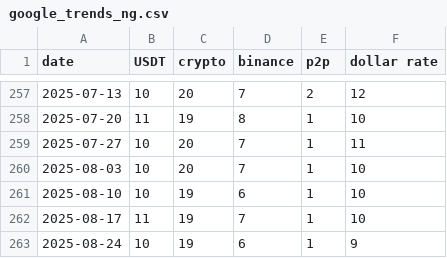
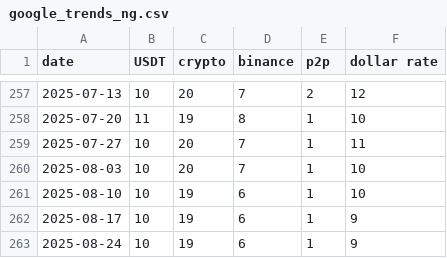
Before and after one commit to FijabiAdekunle/Investigating-Liquidity-in-Africa, a CSV file: data/raw/google_trends_ng.csv, drawn as a sheet; only a part is shown, gaps mark what is left out.

```diff
--- a/data/raw/google_trends_ng.csv
+++ b/data/raw/google_trends_ng.csv
@@ -261,3 +261,3 @@ date,USDT,crypto,binance,p2p,dollar rate
 2025-08-10,10,19,6,1,10
-2025-08-17,11,19,7,1,10
+2025-08-17,10,19,6,1,9
 2025-08-24,10,19,6,1,9
```
Also changed, not shown: data/processed/merged_monthly.csv, data/raw/dune_usdt_transfers.csv, 4 other files.
